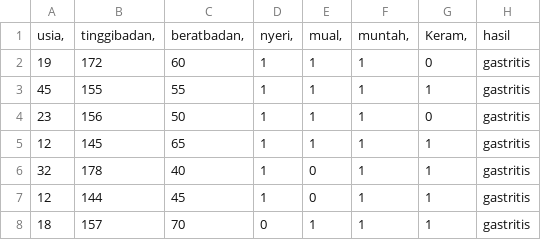
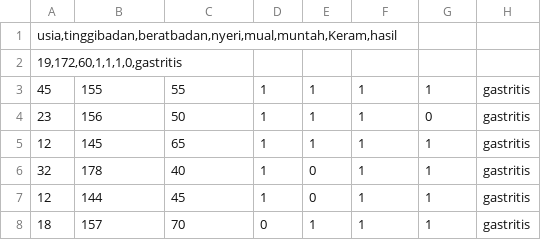
Before and after one commit to JhonFiliusGultom/kk, a CSV file: datagastritiskml.csv, drawn as a sheet; only a part is shown.

Commit message:
Update datagastritiskml.csv

```diff
--- a/datagastritiskml.csv
+++ b/datagastritiskml.csv
@@ -1,3 +1,3 @@
-usia,;tinggibadan,;beratbadan,;nyeri,;mual,;muntah,;Keram,;hasil
-19;172;60;1;1;1;0;gastritis
+usia,tinggibadan,beratbadan,nyeri,mual,muntah,Keram,hasil
+19,172,60,1,1,1,0,gastritis
 45;155;55;1;1;1;1;gastritis
```
